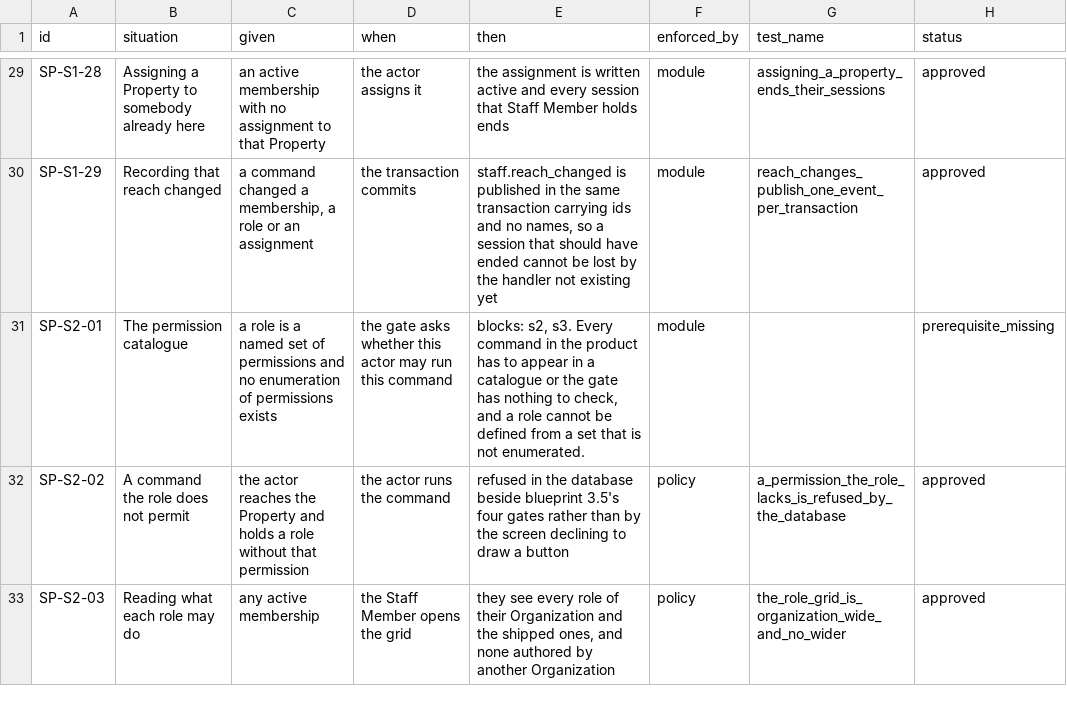
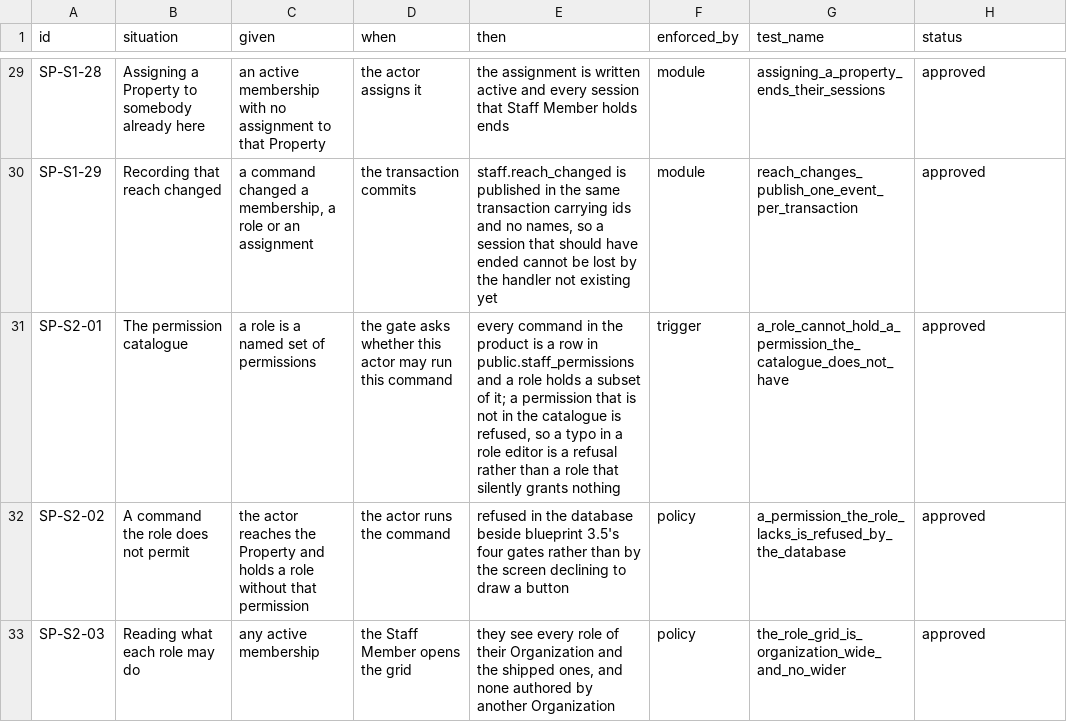
Before and after one commit to prizic/ranza, a CSV file: docs/features/staff-and-permissions/edge-cases.csv, drawn as a sheet; only a part is shown, gaps mark what is left out.

Commit message:
feat(staff): the permission catalogue, and a fifth gate in every write policy
Slice 2. A role was a set with nothing to draw from; this enumerates what
may be in it and puts the question in front of every write the product
already had.

public.staff_permissions is that enumeration — one row per command, named
for what a person would recognise rather than for the table it touches.
An array element cannot carry a foreign key, so a trigger is what makes
staff_roles.permissions a set drawn from the catalogue rather than free
text. The array stays an array because it is read inside every write
policy on every row.

ADR 0012 is amended rather than contradicted: the permission is a fifth
conjunct inside the policies that already carried blueprint 3.5's four
gates, so a write is still bounded in one place. Every policy written
before this decision was amended in this migration, which is what that
row of the design table said this slice was.

The claim is proved where it would otherwise be assumed: a Housekeeping
Staff Member with an active Subscription, the Entitlement, the capability
and reach to the Property — all four gates open, asserted — still cannot
take a booking, and a Front desk member takes the identical row.

Watched go red: the permission gate replaced with true takes five
assertions with it, and dropping the catalogue trigger takes one.

Two suites changed their expectation rather than their subject. A
Property relabelled into another Organization is now refused by the
policy before the composite foreign key sees it, so each suite asserts
the policy and then runs the same row as the owner to prove the foreign
key still makes it unrepresentable.

```diff
--- a/docs/features/staff-and-permissions/edge-cases.csv
+++ b/docs/features/staff-and-permissions/edge-cases.csv
@@ -30,3 +30,3 @@ SP-S1-28,Assigning a Property to somebody already here,an active membership with
 SP-S1-29,Recording that reach changed,"a command changed a membership, a role or an assignment",the transaction commits,"staff.reach_changed is published in the same transaction carrying ids and no names, so a session that should have ended cannot be lost by the handler not existing yet",module,reach_changes_publish_one_event_per_transaction,approved
-SP-S2-01,The permission catalogue,a role is a named set of permissions and no enumeration of permissions exists,the gate asks whether this actor may run this command,"blocks: s2, s3. Every command in the product has to appear in a catalogue or the gate has nothing to check, and a role cannot be defined from a set that is not enumerated.",module,,prerequisite_missing
+SP-S2-01,The permission catalogue,a role is a named set of permissions,the gate asks whether this actor may run this command,"every command in the product is a row in public.staff_permissions and a role holds a subset of it; a permission that is not in the catalogue is refused, so a typo in a role editor is a refusal rather than a role that silently grants nothing",trigger,a_role_cannot_hold_a_permission_the_catalogue_does_not_have,approved
 SP-S2-02,A command the role does not permit,the actor reaches the Property and holds a role without that permission,the actor runs the command,refused in the database beside blueprint 3.5's four gates rather than by the screen declining to draw a button,policy,a_permission_the_role_lacks_is_refused_by_the_database,approved
```
Also changed, not shown: 9 other files.
